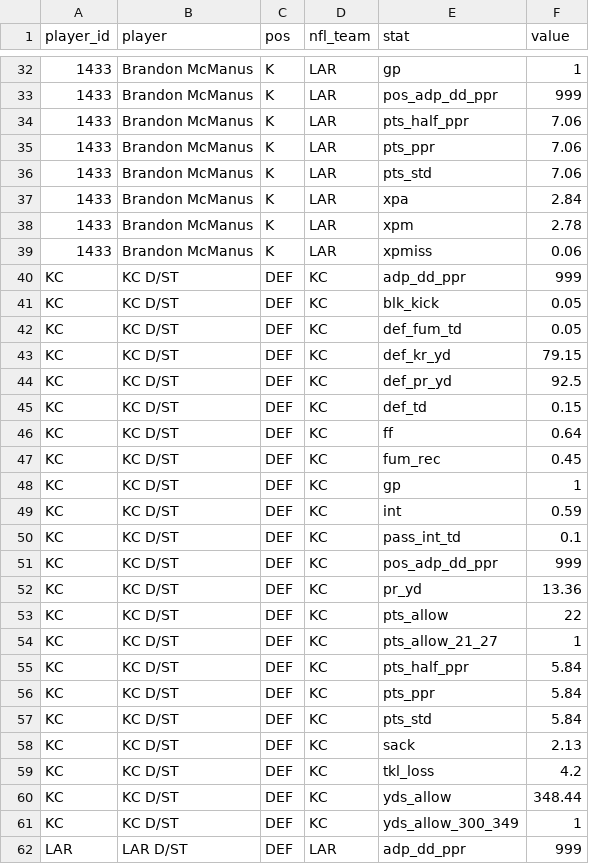
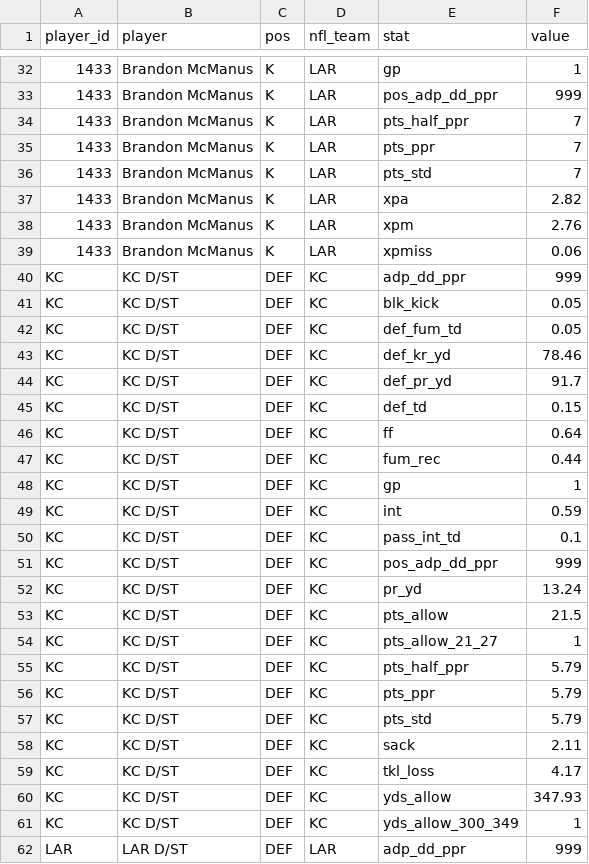
Before and after one commit to mikemartin/fantasy-football-auction-optimizer, a CSV file: data/league/sleeper_proj_dk_wk13.csv, drawn as a sheet; only a part is shown, gaps mark what is left out; the diff covers the shown part only.

```diff
--- a/data/league/sleeper_proj_dk_wk13.csv
+++ b/data/league/sleeper_proj_dk_wk13.csv
@@ -33,7 +33,7 @@ player_id,player,pos,nfl_team,stat,value
 1433,Brandon McManus,K,LAR,pos_adp_dd_ppr,999
-1433,Brandon McManus,K,LAR,pts_half_ppr,7.06
-1433,Brandon McManus,K,LAR,pts_ppr,7.06
-1433,Brandon McManus,K,LAR,pts_std,7.06
-1433,Brandon McManus,K,LAR,xpa,2.84
-1433,Brandon McManus,K,LAR,xpm,2.78
+1433,Brandon McManus,K,LAR,pts_half_ppr,7
+1433,Brandon McManus,K,LAR,pts_ppr,7
+1433,Brandon McManus,K,LAR,pts_std,7
+1433,Brandon McManus,K,LAR,xpa,2.82
+1433,Brandon McManus,K,LAR,xpm,2.76
 1433,Brandon McManus,K,LAR,xpmiss,0.06
@@ -42,7 +42,7 @@ KC,KC D/ST,DEF,KC,blk_kick,0.05
 KC,KC D/ST,DEF,KC,def_fum_td,0.05
-KC,KC D/ST,DEF,KC,def_kr_yd,79.15
-KC,KC D/ST,DEF,KC,def_pr_yd,92.5
+KC,KC D/ST,DEF,KC,def_kr_yd,78.46
+KC,KC D/ST,DEF,KC,def_pr_yd,91.7
 KC,KC D/ST,DEF,KC,def_td,0.15
 KC,KC D/ST,DEF,KC,ff,0.64
-KC,KC D/ST,DEF,KC,fum_rec,0.45
+KC,KC D/ST,DEF,KC,fum_rec,0.44
 KC,KC D/ST,DEF,KC,gp,1
@@ -51,11 +51,11 @@ KC,KC D/ST,DEF,KC,pass_int_td,0.1
 KC,KC D/ST,DEF,KC,pos_adp_dd_ppr,999
-KC,KC D/ST,DEF,KC,pr_yd,13.36
-KC,KC D/ST,DEF,KC,pts_allow,22
+KC,KC D/ST,DEF,KC,pr_yd,13.24
+KC,KC D/ST,DEF,KC,pts_allow,21.5
 KC,KC D/ST,DEF,KC,pts_allow_21_27,1
-KC,KC D/ST,DEF,KC,pts_half_ppr,5.84
-KC,KC D/ST,DEF,KC,pts_ppr,5.84
-KC,KC D/ST,DEF,KC,pts_std,5.84
-KC,KC D/ST,DEF,KC,sack,2.13
-KC,KC D/ST,DEF,KC,tkl_loss,4.2
-KC,KC D/ST,DEF,KC,yds_allow,348.44
+KC,KC D/ST,DEF,KC,pts_half_ppr,5.79
+KC,KC D/ST,DEF,KC,pts_ppr,5.79
+KC,KC D/ST,DEF,KC,pts_std,5.79
+KC,KC D/ST,DEF,KC,sack,2.11
+KC,KC D/ST,DEF,KC,tkl_loss,4.17
+KC,KC D/ST,DEF,KC,yds_allow,347.93
 KC,KC D/ST,DEF,KC,yds_allow_300_349,1
```
Also changed, not shown: 109 edited cells elsewhere in this file, data/league/results_wk12.csv, data/league/rosters.csv, 4 other files.
